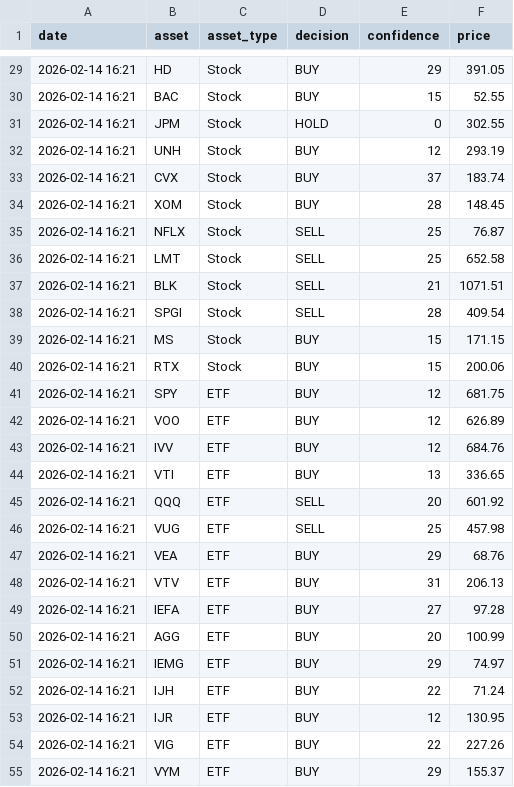
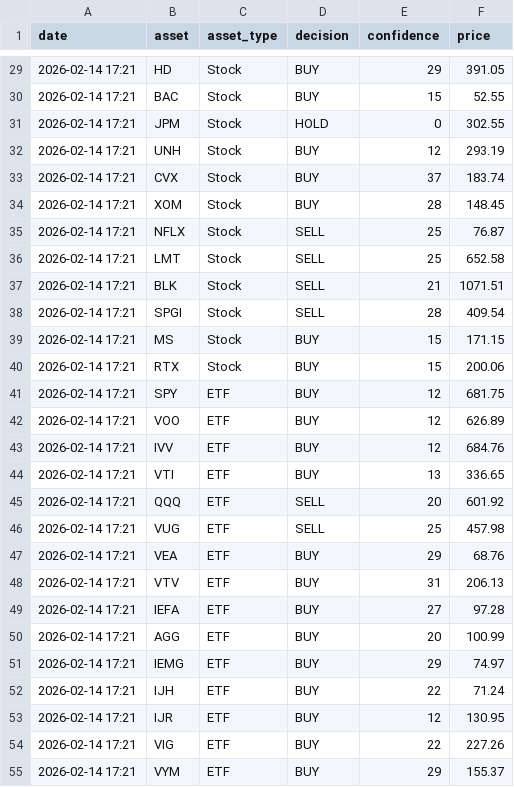
Before and after one commit to JMRCGuedes/Invest, a CSV file: daily_signals.csv, drawn as a sheet; only a part is shown, gaps mark what is left out; the diff covers the shown part only.

```diff
--- a/daily_signals.csv
+++ b/daily_signals.csv
@@ -29,27 +29,27 @@ date,asset,asset_type,decision,confidence,price
-2026-02-14 16:21,HD,Stock,BUY,29,391.05
-2026-02-14 16:21,BAC,Stock,BUY,15,52.55
-2026-02-14 16:21,JPM,Stock,HOLD,0,302.55
-2026-02-14 16:21,UNH,Stock,BUY,12,293.19
-2026-02-14 16:21,CVX,Stock,BUY,37,183.74
-2026-02-14 16:21,XOM,Stock,BUY,28,148.45
-2026-02-14 16:21,NFLX,Stock,SELL,25,76.87
-2026-02-14 16:21,LMT,Stock,SELL,25,652.58
-2026-02-14 16:21,BLK,Stock,SELL,21,1071.51
-2026-02-14 16:21,SPGI,Stock,SELL,28,409.54
-2026-02-14 16:21,MS,Stock,BUY,15,171.15
-2026-02-14 16:21,RTX,Stock,BUY,15,200.06
-2026-02-14 16:21,SPY,ETF,BUY,12,681.75
-2026-02-14 16:21,VOO,ETF,BUY,12,626.89
-2026-02-14 16:21,IVV,ETF,BUY,12,684.76
-2026-02-14 16:21,VTI,ETF,BUY,13,336.65
-2026-02-14 16:21,QQQ,ETF,SELL,20,601.92
-2026-02-14 16:21,VUG,ETF,SELL,25,457.98
-2026-02-14 16:21,VEA,ETF,BUY,29,68.76
-2026-02-14 16:21,VTV,ETF,BUY,31,206.13
-2026-02-14 16:21,IEFA,ETF,BUY,27,97.28
-2026-02-14 16:21,AGG,ETF,BUY,20,100.99
-2026-02-14 16:21,IEMG,ETF,BUY,29,74.97
-2026-02-14 16:21,IJH,ETF,BUY,22,71.24
-2026-02-14 16:21,IJR,ETF,BUY,12,130.95
-2026-02-14 16:21,VIG,ETF,BUY,22,227.26
-2026-02-14 16:21,VYM,ETF,BUY,29,155.37
+2026-02-14 17:21,HD,Stock,BUY,29,391.05
+2026-02-14 17:21,BAC,Stock,BUY,15,52.55
+2026-02-14 17:21,JPM,Stock,HOLD,0,302.55
+2026-02-14 17:21,UNH,Stock,BUY,12,293.19
+2026-02-14 17:21,CVX,Stock,BUY,37,183.74
+2026-02-14 17:21,XOM,Stock,BUY,28,148.45
+2026-02-14 17:21,NFLX,Stock,SELL,25,76.87
+2026-02-14 17:21,LMT,Stock,SELL,25,652.58
+2026-02-14 17:21,BLK,Stock,SELL,21,1071.51
+2026-02-14 17:21,SPGI,Stock,SELL,28,409.54
+2026-02-14 17:21,MS,Stock,BUY,15,171.15
+2026-02-14 17:21,RTX,Stock,BUY,15,200.06
+2026-02-14 17:21,SPY,ETF,BUY,12,681.75
+2026-02-14 17:21,VOO,ETF,BUY,12,626.89
+2026-02-14 17:21,IVV,ETF,BUY,12,684.76
+2026-02-14 17:21,VTI,ETF,BUY,13,336.65
+2026-02-14 17:21,QQQ,ETF,SELL,20,601.92
+2026-02-14 17:21,VUG,ETF,SELL,25,457.98
+2026-02-14 17:21,VEA,ETF,BUY,29,68.76
+2026-02-14 17:21,VTV,ETF,BUY,31,206.13
+2026-02-14 17:21,IEFA,ETF,BUY,27,97.28
+2026-02-14 17:21,AGG,ETF,BUY,20,100.99
+2026-02-14 17:21,IEMG,ETF,BUY,29,74.97
+2026-02-14 17:21,IJH,ETF,BUY,22,71.24
+2026-02-14 17:21,IJR,ETF,BUY,12,130.95
+2026-02-14 17:21,VIG,ETF,BUY,22,227.26
+2026-02-14 17:21,VYM,ETF,BUY,29,155.37
```
Also changed, not shown: 31 edited cells elsewhere in this file, 1 other file.
